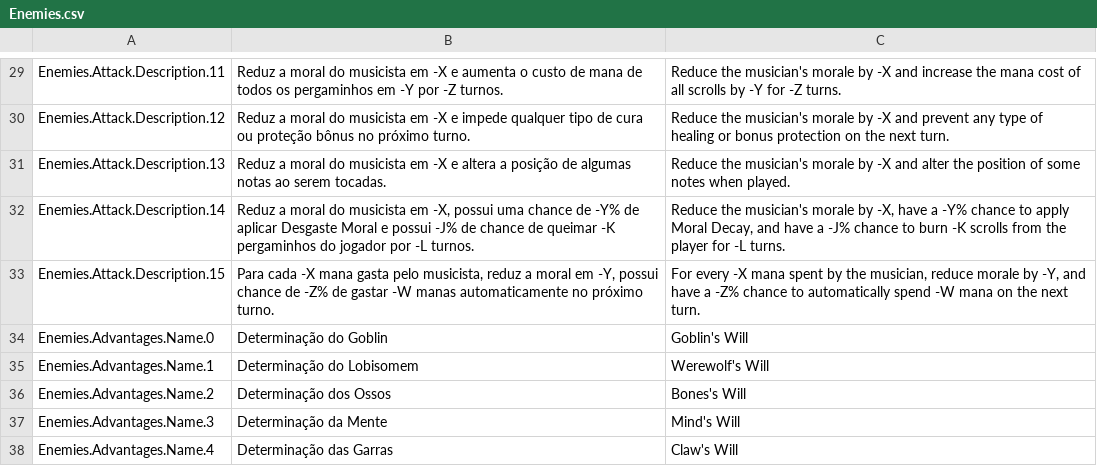
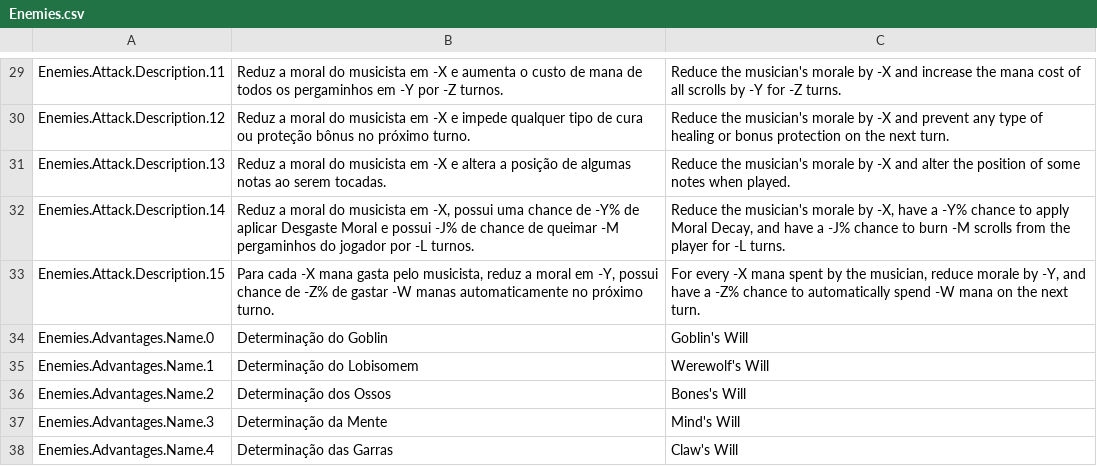
Before and after one commit to Pezzo70/kingdoms-symphony, a CSV file: Assets/_Scripts/Systems/Localization/SimpleLocalization/Resources/Localization/Enemies.csv, drawn as a sheet; only a part is shown, gaps mark what is left out.

```diff
--- a/Assets/_Scripts/Systems/Localization/SimpleLocalization/Resources/Localization/Enemies.csv
+++ b/Assets/_Scripts/Systems/Localization/SimpleLocalization/Resources/Localization/Enemies.csv
@@ -31,3 +31,3 @@ Enemies.Attack.Description.12,Reduz a moral do musicista em -X e impede qualquer
 Enemies.Attack.Description.13,Reduz a moral do musicista em -X e altera a posição de algumas notas ao serem tocadas.,Reduce the musician's morale by -X and alter the position of some notes when played.
-Enemies.Attack.Description.14,"Reduz a moral do musicista em -X, possui uma chance de -Y% de aplicar Desgaste Moral e possui -J% de chance de queimar -K pergaminhos do jogador por -L turnos.","Reduce the musician's morale by -X, have a -Y% chance to apply Moral Decay, and have a -J% chance to burn -K scrolls from the player for -L turns."
+Enemies.Attack.Description.14,"Reduz a moral do musicista em -X, possui uma chance de -Y% de aplicar Desgaste Moral e possui -J% de chance de queimar -M pergaminhos do jogador por -L turnos.","Reduce the musician's morale by -X, have a -Y% chance to apply Moral Decay, and have a -J% chance to burn -M scrolls from the player for -L turns."
 Enemies.Attack.Description.15,"Para cada -X mana gasta pelo musicista, reduz a moral em -Y, possui chance de -Z% de gastar -W manas automaticamente no próximo turno.","For every -X mana spent by the musician, reduce morale by -Y, and have a -Z% chance to automatically spend -W mana on the next turn."
```
Also changed, not shown: Assets/_Scripts/Systems/Localization/SimpleLocalization/Resources/Localization/Menu.csv, 12 other files.
